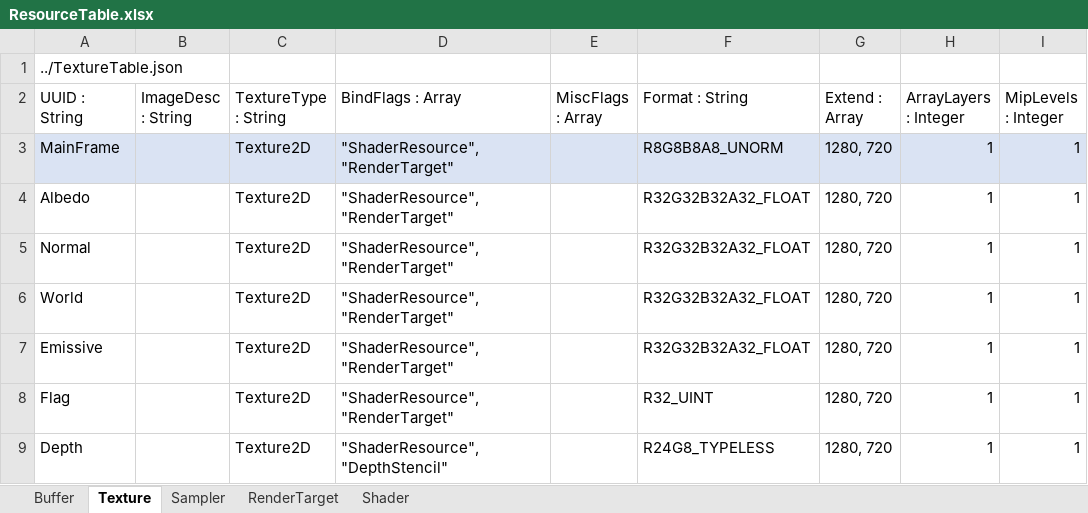
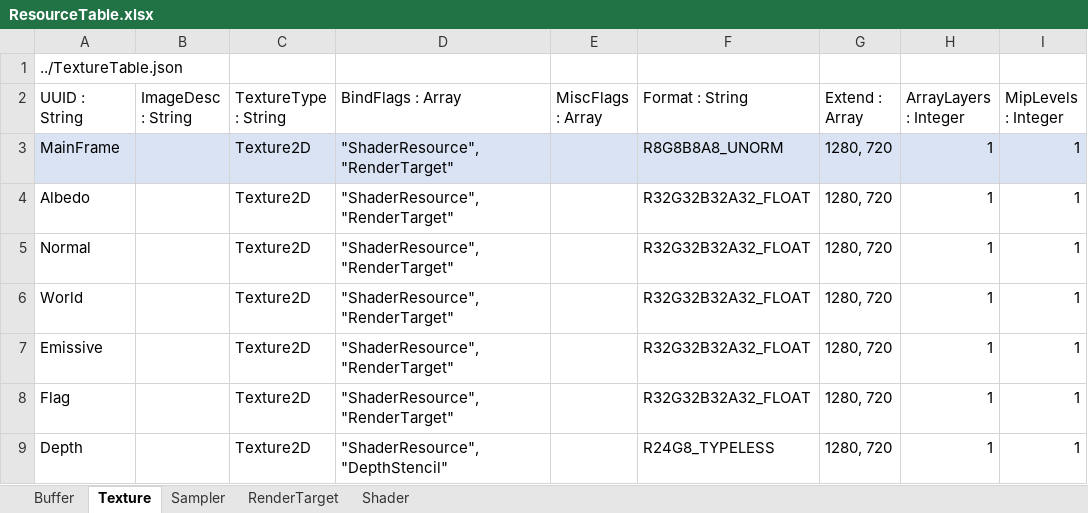
Before and after one commit to menew95/REngine, an Excel workbook: Assets/bin/graphics/table/ResourceTable.xlsx, sheet Texture, drawn as a sheet; only a part is shown; values as stored, in another font and other column widths than the file's, no borders; table styles not drawn; the diff names each change by its address in the sheet, - before the commit and + after, or states it on an @@ line.

```diff
--- a/Assets/bin/graphics/table/ResourceTable.xlsx (sheet Texture)
+++ b/Assets/bin/graphics/table/ResourceTable.xlsx (sheet Texture)
-F8 (Format : String): R32_UINT
+F8 (Format : String): R32G32B32A32_FLOAT
```
Also changed, not shown: sheet Shader, Assets/bin/graphics/table/PipelineLayoutTable.xlsx, Assets/bin/graphics/table/PipelineStateTable.xlsx, 35 other files.
